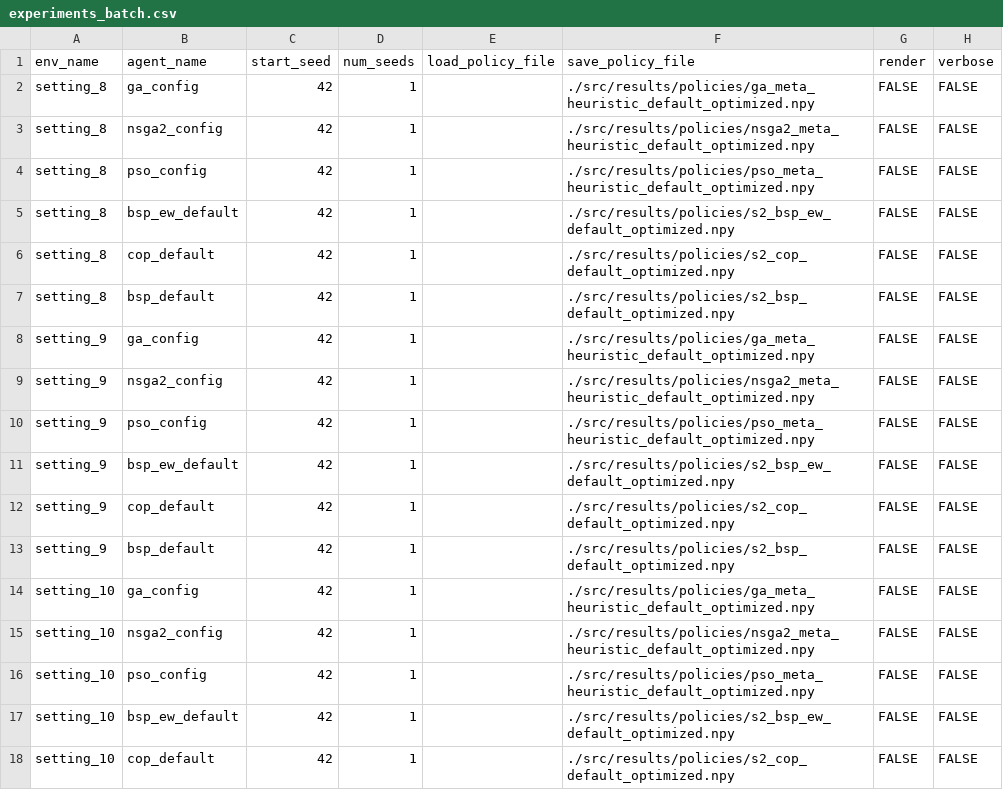
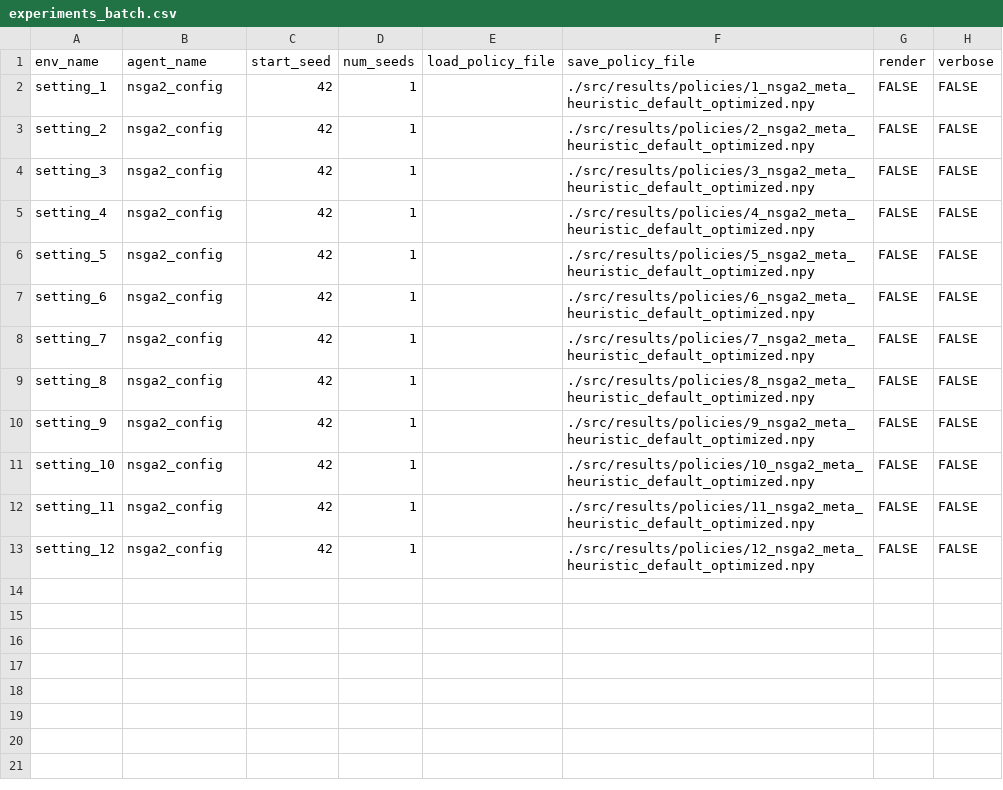
Before and after one commit to leokan92/lot_sizing_perishable, a CSV file: src/cfg_experiments/experiments_batch.csv, drawn as a sheet.

Commit message:
feature: update requirements and experiment settings and include plot for epxerimental results of the metaheuristics

```diff
--- a/src/cfg_experiments/experiments_batch.csv
+++ b/src/cfg_experiments/experiments_batch.csv
@@ -1,18 +1,13 @@
 env_name;agent_name;start_seed;num_seeds;load_policy_file;save_policy_file;render;verbose
-setting_8;ga_config;42;1;;./src/results/policies/ga_meta_heuristic_default_optimized.npy;FALSE;FALSE
-setting_8;nsga2_config;42;1;;./src/results/policies/nsga2_meta_heuristic_default_optimized.npy;FALSE;FALSE
-setting_8;pso_config;42;1;;./src/results/policies/pso_meta_heuristic_default_optimized.npy;FALSE;FALSE
-setting_8;bsp_ew_default;42;1;;./src/results/policies/s2_bsp_ew_default_optimized.npy;FALSE;FALSE
-setting_8;cop_default;42;1;;./src/results/policies/s2_cop_default_optimized.npy;FALSE;FALSE
-setting_8;bsp_default;42;1;;./src/results/policies/s2_bsp_default_optimized.npy;FALSE;FALSE
-setting_9;ga_config;42;1;;./src/results/policies/ga_meta_heuristic_default_optimized.npy;FALSE;FALSE
-setting_9;nsga2_config;42;1;;./src/results/policies/nsga2_meta_heuristic_default_optimized.npy;FALSE;FALSE
-setting_9;pso_config;42;1;;./src/results/policies/pso_meta_heuristic_default_optimized.npy;FALSE;FALSE
-setting_9;bsp_ew_default;42;1;;./src/results/policies/s2_bsp_ew_default_optimized.npy;FALSE;FALSE
-setting_9;cop_default;42;1;;./src/results/policies/s2_cop_default_optimized.npy;FALSE;FALSE
-setting_9;bsp_default;42;1;;./src/results/policies/s2_bsp_default_optimized.npy;FALSE;FALSE
-setting_10;ga_config;42;1;;./src/results/policies/ga_meta_heuristic_default_optimized.npy;FALSE;FALSE
-setting_10;nsga2_config;42;1;;./src/results/policies/nsga2_meta_heuristic_default_optimized.npy;FALSE;FALSE
-setting_10;pso_config;42;1;;./src/results/policies/pso_meta_heuristic_default_optimized.npy;FALSE;FALSE
-setting_10;bsp_ew_default;42;1;;./src/results/policies/s2_bsp_ew_default_optimized.npy;FALSE;FALSE
-setting_10;cop_default;42;1;;./src/results/policies/s2_cop_default_optimized.npy;FALSE;FALSE
+setting_1;nsga2_config;42;1;;./src/results/policies/1_nsga2_meta_heuristic_default_optimized.npy;FALSE;FALSE
+setting_2;nsga2_config;42;1;;./src/results/policies/2_nsga2_meta_heuristic_default_optimized.npy;FALSE;FALSE
+setting_3;nsga2_config;42;1;;./src/results/policies/3_nsga2_meta_heuristic_default_optimized.npy;FALSE;FALSE
+setting_4;nsga2_config;42;1;;./src/results/policies/4_nsga2_meta_heuristic_default_optimized.npy;FALSE;FALSE
+setting_5;nsga2_config;42;1;;./src/results/policies/5_nsga2_meta_heuristic_default_optimized.npy;FALSE;FALSE
+setting_6;nsga2_config;42;1;;./src/results/policies/6_nsga2_meta_heuristic_default_optimized.npy;FALSE;FALSE
+setting_7;nsga2_config;42;1;;./src/results/policies/7_nsga2_meta_heuristic_default_optimized.npy;FALSE;FALSE
+setting_8;nsga2_config;42;1;;./src/results/policies/8_nsga2_meta_heuristic_default_optimized.npy;FALSE;FALSE
+setting_9;nsga2_config;42;1;;./src/results/policies/9_nsga2_meta_heuristic_default_optimized.npy;FALSE;FALSE
+setting_10;nsga2_config;42;1;;./src/results/policies/10_nsga2_meta_heuristic_default_optimized.npy;FALSE;FALSE
+setting_11;nsga2_config;42;1;;./src/results/policies/11_nsga2_meta_heuristic_default_optimized.npy;FALSE;FALSE
+setting_12;nsga2_config;42;1;;./src/results/policies/12_nsga2_meta_heuristic_default_optimized.npy;FALSE;FALSE
```
Also changed, not shown: 1 other file.
